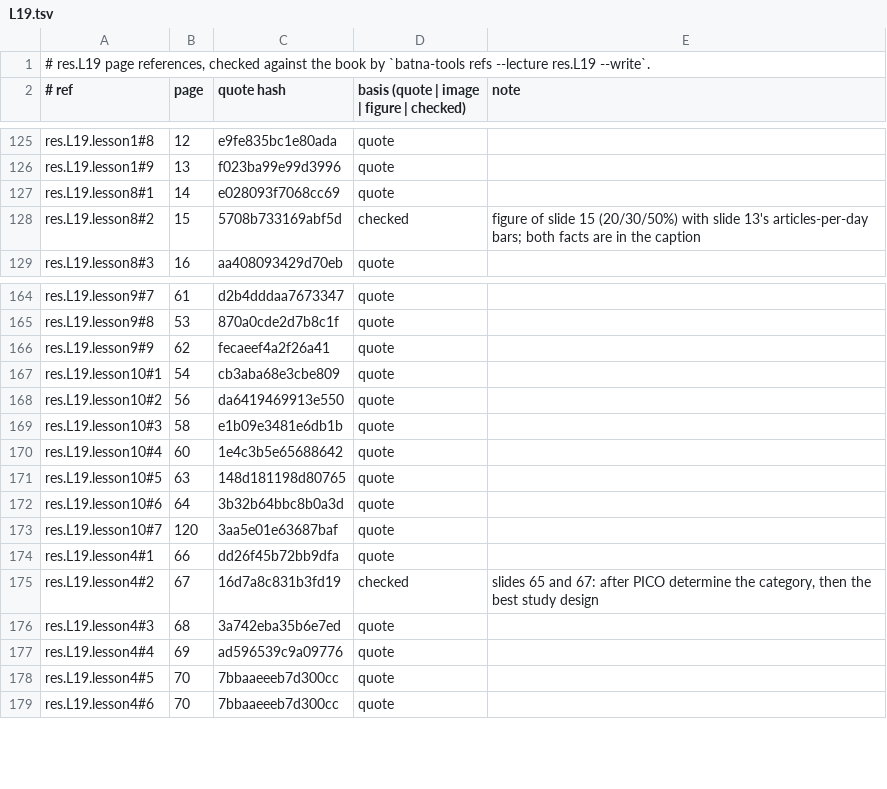
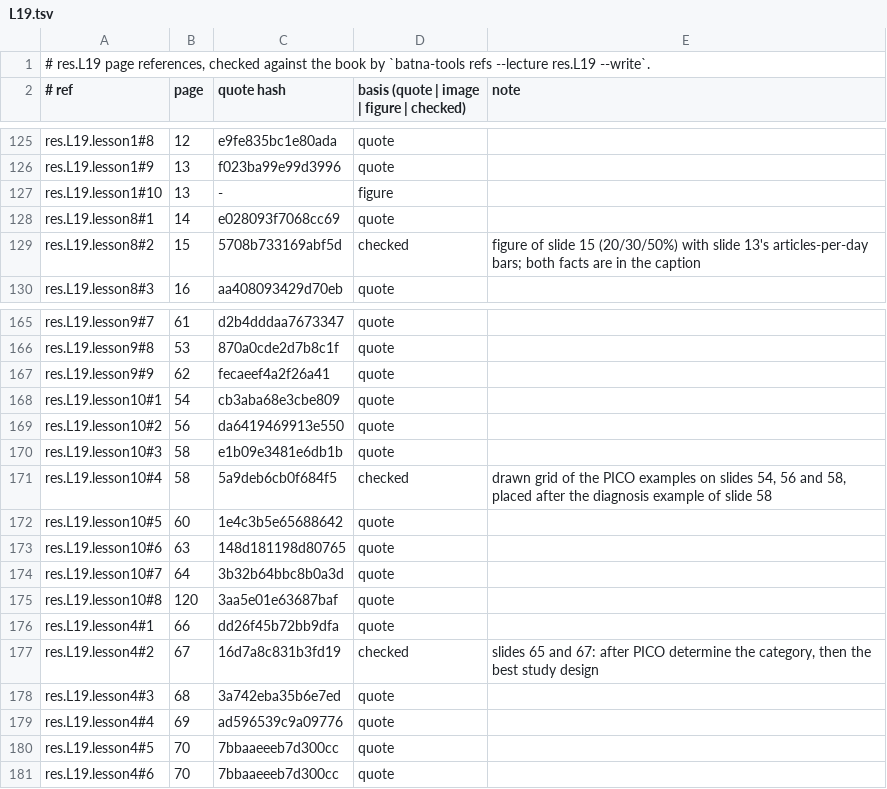
Before and after one commit to MohamedRef/Batna-app, a TSV file: content/book-refs/res/L19.tsv, drawn as a sheet; only a part is shown, gaps mark what is left out.

Commit message:
res.L19: figures for 2 lessons without one (#981) (#1171)
Slide 13 articles-per-year chart (16 KB) and a PICO grid of the three examples.

```diff
--- a/content/book-refs/res/L19.tsv
+++ b/content/book-refs/res/L19.tsv
@@ -126,2 +126,3 @@ res.L19.lesson1#8	12	e9fe835bc1e80ada	quote
 res.L19.lesson1#9	13	f023ba99e99d3996	quote	
+res.L19.lesson1#10	13	-	figure	
 res.L19.lesson8#1	14	e028093f7068cc69	quote	
@@ -169,6 +170,7 @@ res.L19.lesson10#2	56	da6419469913e550	quote
 res.L19.lesson10#3	58	e1b09e3481e6db1b	quote	
-res.L19.lesson10#4	60	1e4c3b5e65688642	quote	
-res.L19.lesson10#5	63	148d181198d80765	quote	
-res.L19.lesson10#6	64	3b32b64bbc8b0a3d	quote	
-res.L19.lesson10#7	120	3aa5e01e63687baf	quote	
+res.L19.lesson10#4	58	5a9deb6cb0f684f5	checked	drawn grid of the PICO examples on slides 54, 56 and 58, placed after the diagnosis example of slide 58
+res.L19.lesson10#5	60	1e4c3b5e65688642	quote	
+res.L19.lesson10#6	63	148d181198d80765	quote	
+res.L19.lesson10#7	64	3b32b64bbc8b0a3d	quote	
+res.L19.lesson10#8	120	3aa5e01e63687baf	quote	
 res.L19.lesson4#1	66	dd26f45b72bb9dfa	quote	
```
Also changed, not shown: 4 other files.
